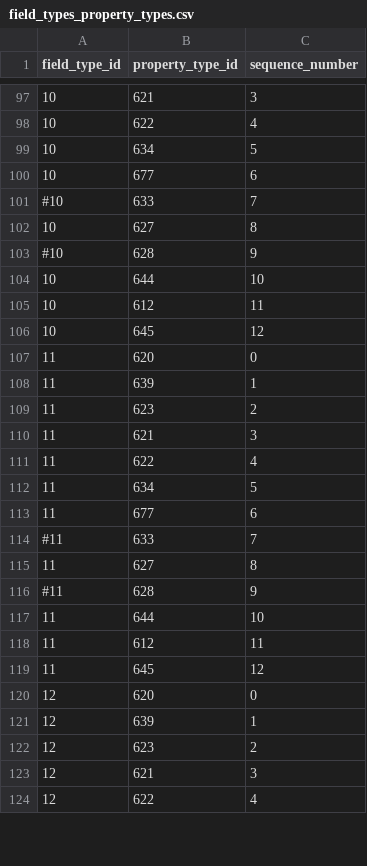
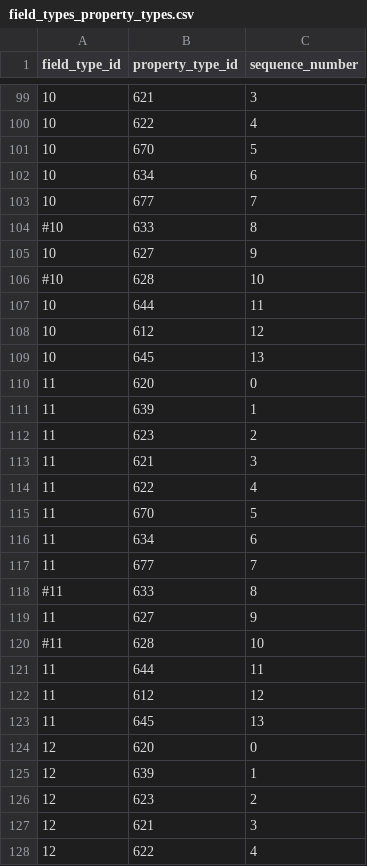
Before and after one commit to viz-centric/flair-bi, a CSV file: src/main/resources/config/liquibase/seed/field_types_property_types.csv, drawn as a sheet; only a part is shown, gaps mark what is left out; the diff covers the shown part only.

```diff
--- a/src/main/resources/config/liquibase/seed/field_types_property_types.csv
+++ b/src/main/resources/config/liquibase/seed/field_types_property_types.csv
@@ -98,10 +100,11 @@ field_type_id|property_type_id|sequence_number
 10|622|4
-10|634|5
-10|677|6
-#10|633|7
-10|627|8
-#10|628|9
-10|644|10
-10|612|11
-10|645|12
+10|670|5
+10|634|6
+10|677|7
+#10|633|8
+10|627|9
+#10|628|10
+10|644|11
+10|612|12
+10|645|13
 11|620|0
@@ -111,10 +114,11 @@ field_type_id|property_type_id|sequence_number
 11|622|4
-11|634|5
-11|677|6
-#11|633|7
-11|627|8
-#11|628|9
-11|644|10
-11|612|11
-11|645|12
+11|670|5
+11|634|6
+11|677|7
+#11|633|8
+11|627|9
+#11|628|10
+11|644|11
+11|612|12
+11|645|13
 12|620|0
```
Also changed, not shown: 3 added rows and 24 edited cells elsewhere in this file, 1 other file.
